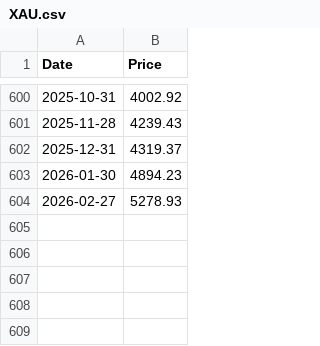
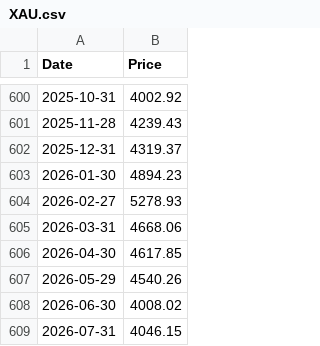
Before and after one commit to pVachev/MasterThesisTrials, a CSV file: data/raw/XAU.csv, drawn as a sheet; only a part is shown, gaps mark what is left out; the diff names each change by its address in the sheet, - before the commit and + after, or states it on an @@ line.

```diff
--- a/data/raw/XAU.csv
+++ b/data/raw/XAU.csv
+row 605: 2026-03-31 | 4668.06
+row 606: 2026-04-30 | 4617.85
+row 607: 2026-05-29 | 4540.26
+row 608: 2026-06-30 | 4008.02
+row 609: 2026-07-31 | 4046.15
```
Also changed, not shown: data/raw/RF.csv.
